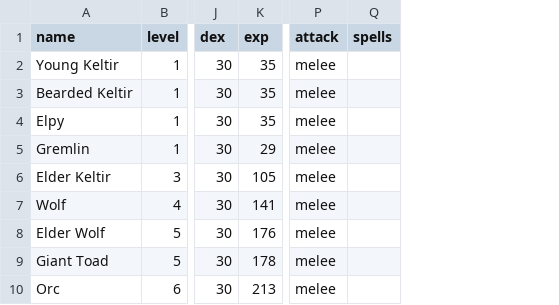
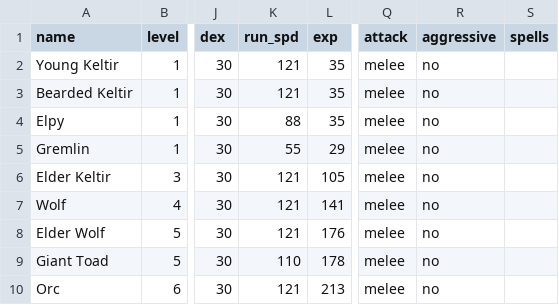
Before and after one commit to sunny-azu-red/mini-lineage-remastered, a CSV file: priv/game/monsters.csv, drawn as a sheet; only a part is shown, gaps mark what is left out; the diff names each change by its address in the sheet, - before the commit and + after, or states it on an @@ line.

```diff
--- a/priv/game/monsters.csv
+++ b/priv/game/monsters.csv
+column K (run_spd), rows 2-10: 121 | 121 | 88 | 55 | 121 | 121 | 121 | 110 | 121
+column R (aggressive), rows 2-10: all no
```
Also changed, not shown: 18 other files.
